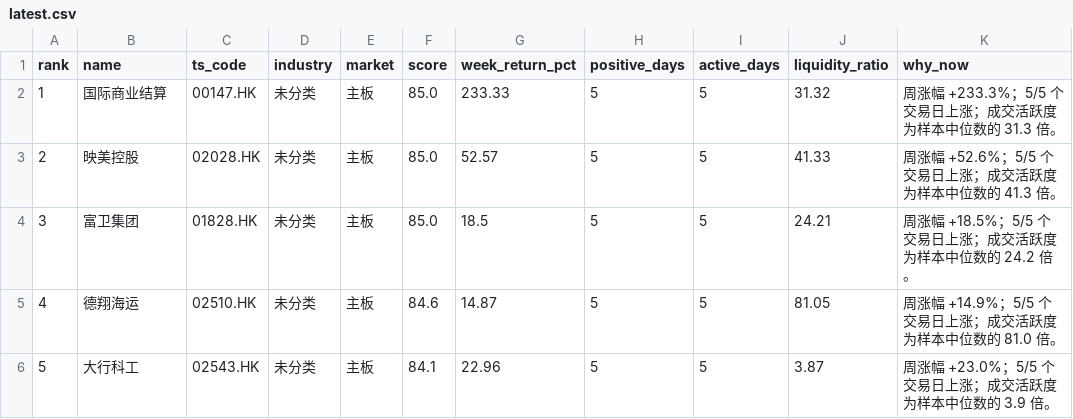
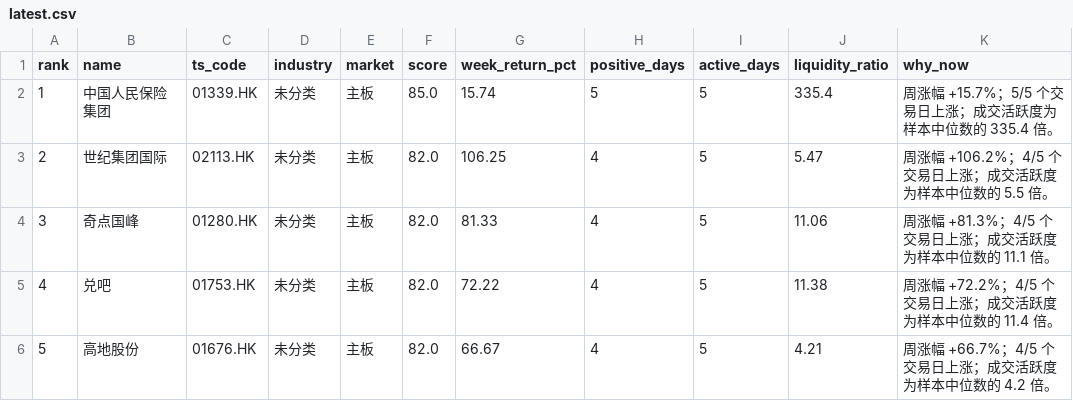
Before and after one commit to zengbin93/recap-agent, a CSV file: hk-weekly-recap/latest.csv, drawn as a sheet; only a part is shown; the diff covers the shown part only; the diff names each change by its address in the sheet, - before the commit and + after, or states it on an @@ line.

```diff
--- a/hk-weekly-recap/latest.csv
+++ b/hk-weekly-recap/latest.csv
-B2 (name): 国际商业结算
+B2 (name): 中国人民保险集团
-C2 (ts_code): 00147.HK
+C2 (ts_code): 01339.HK
-G2 (week_return_pct): 233.33
+G2 (week_return_pct): 15.74
-J2 (liquidity_ratio): 31.32
+J2 (liquidity_ratio): 335.4
-K2 (why_now): 周涨幅 +233.3%；5/5 个交易日上涨；成交活跃度为样本中位数的 31.3 倍。
+K2 (why_now): 周涨幅 +15.7%；5/5 个交易日上涨；成交活跃度为样本中位数的 335.4 倍。
-B3 (name): 映美控股
+B3 (name): 世纪集团国际
-C3 (ts_code): 02028.HK
+C3 (ts_code): 02113.HK
-F3:F4 (score): 85.0
+F3:F4 (score): 82.0
-G3 (week_return_pct): 52.57
+G3 (week_return_pct): 106.25
-H3:H6 (positive_days): 5
+H3:H6 (positive_days): 4
-J3 (liquidity_ratio): 41.33
+J3 (liquidity_ratio): 5.47
-K3 (why_now): 周涨幅 +52.6%；5/5 个交易日上涨；成交活跃度为样本中位数的 41.3 倍。
+K3 (why_now): 周涨幅 +106.2%；4/5 个交易日上涨；成交活跃度为样本中位数的 5.5 倍。
-B4 (name): 富卫集团
+B4 (name): 奇点国峰
-C4 (ts_code): 01828.HK
+C4 (ts_code): 01280.HK
-G4 (week_return_pct): 18.5
+G4 (week_return_pct): 81.33
-J4 (liquidity_ratio): 24.21
+J4 (liquidity_ratio): 11.06
-K4 (why_now): 周涨幅 +18.5%；5/5 个交易日上涨；成交活跃度为样本中位数的 24.2 倍。
+K4 (why_now): 周涨幅 +81.3%；4/5 个交易日上涨；成交活跃度为样本中位数的 11.1 倍。
-B5 (name): 德翔海运
+B5 (name): 兑吧
-C5 (ts_code): 02510.HK
+C5 (ts_code): 01753.HK
-F5 (score): 84.6
+F5 (score): 82.0
-G5 (week_return_pct): 14.87
+G5 (week_return_pct): 72.22
-J5 (liquidity_ratio): 81.05
+J5 (liquidity_ratio): 11.38
-K5 (why_now): 周涨幅 +14.9%；5/5 个交易日上涨；成交活跃度为样本中位数的 81.0 倍。
+K5 (why_now): 周涨幅 +72.2%；4/5 个交易日上涨；成交活跃度为样本中位数的 11.4 倍。
-B6 (name): 大行科工
+B6 (name): 高地股份
-C6 (ts_code): 02543.HK
+C6 (ts_code): 01676.HK
-F6 (score): 84.1
+F6 (score): 82.0
-G6 (week_return_pct): 22.96
+G6 (week_return_pct): 66.67
-J6 (liquidity_ratio): 3.87
+J6 (liquidity_ratio): 4.21
-K6 (why_now): 周涨幅 +23.0%；5/5 个交易日上涨；成交活跃度为样本中位数的 3.9 倍。
+K6 (why_now): 周涨幅 +66.7%；4/5 个交易日上涨；成交活跃度为样本中位数的 4.2 倍。
```
Also changed, not shown: 25 edited cells elsewhere in this file, 3 other files.
